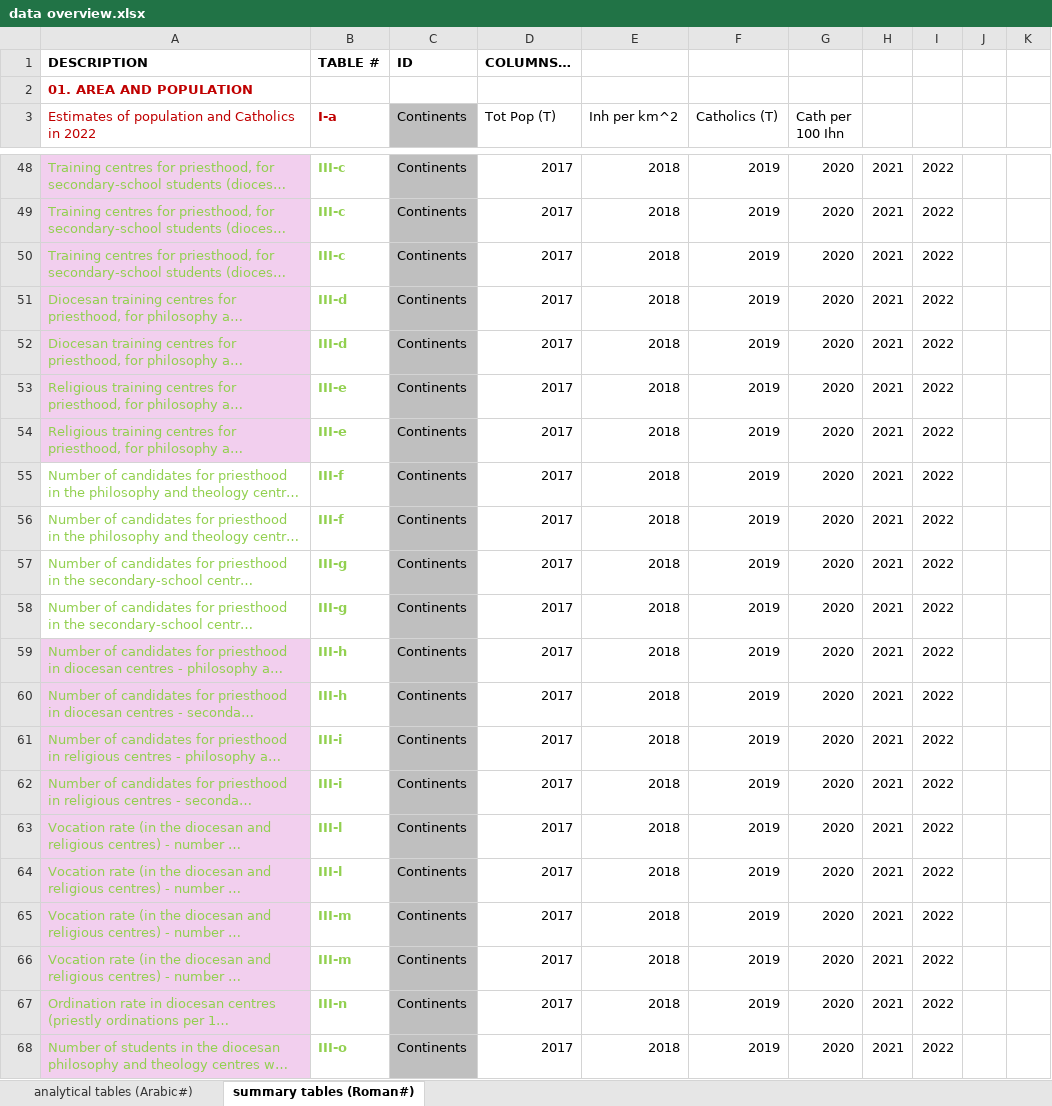
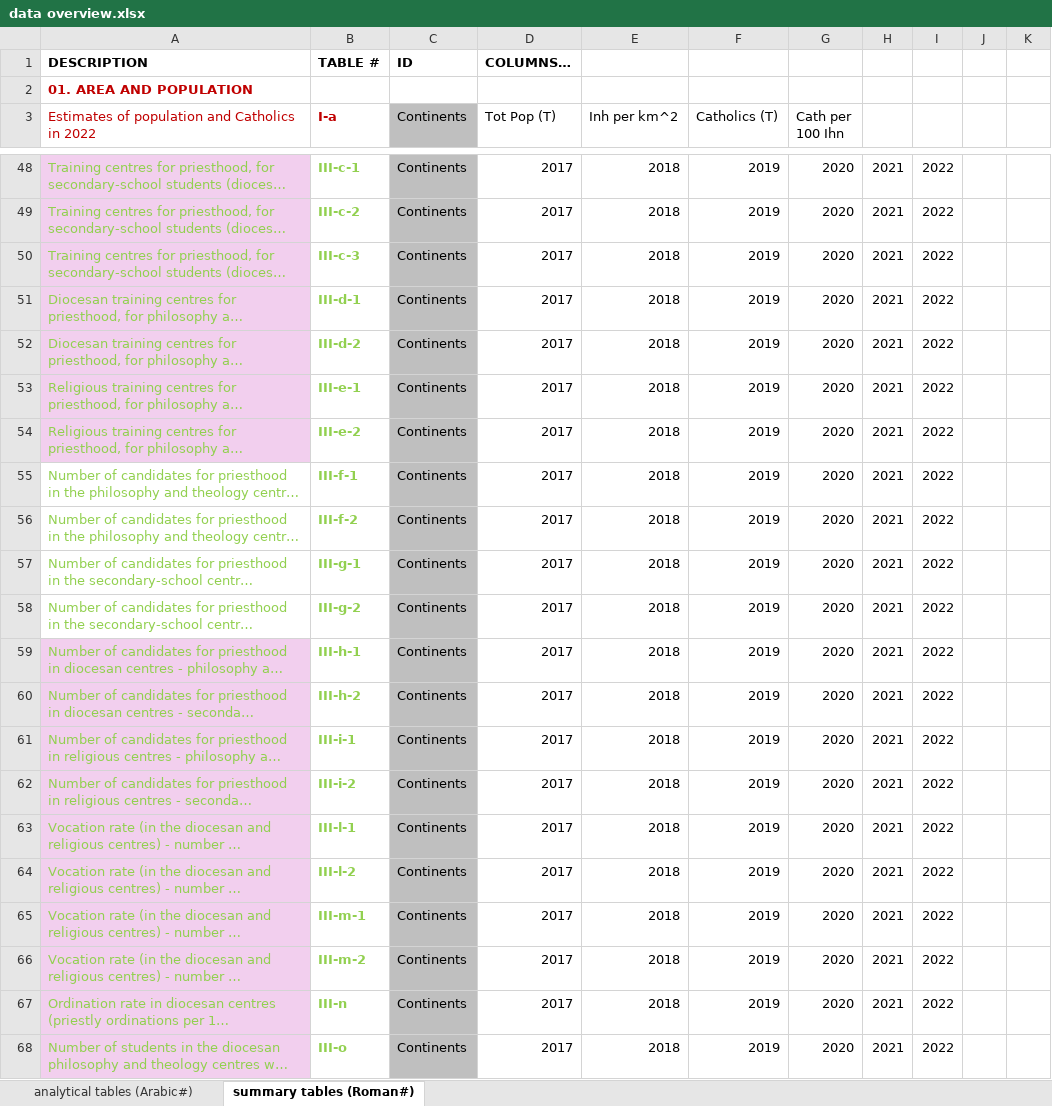
Before and after one commit to ClaudiaSchiavetti/Consulting_Catholic_Church, an Excel workbook: data overview.xlsx, sheet summary tables (Roman#), drawn as a sheet; only a part is shown, gaps mark what is left out; long unchanged cells end in …; values as stored, in another font and other column widths than the file's, no borders; conditional formats not drawn; the diff covers the shown part only; the diff names each change by its address in the sheet, - before the commit and + after, or states it on an @@ line.

Commit message:
updated table numbers

```diff
--- a/data overview.xlsx (sheet summary tables (Roman#))
+++ b/data overview.xlsx (sheet summary tables (Roman#))
-B48 (I-a): III-c
+B48 (I-a): III-c-1
-B49 (I-a): III-c
+B49 (I-a): III-c-2
-B50 (I-a): III-c
+B50 (I-a): III-c-3
-B51 (I-a): III-d
+B51 (I-a): III-d-1
-B52 (I-a): III-d
+B52 (I-a): III-d-2
-B53 (I-a): III-e
+B53 (I-a): III-e-1
-B54 (I-a): III-e
+B54 (I-a): III-e-2
-B55 (I-a): III-f
+B55 (I-a): III-f-1
-B56 (I-a): III-f
+B56 (I-a): III-f-2
-B57 (I-a): III-g
+B57 (I-a): III-g-1
-B58 (I-a): III-g
+B58 (I-a): III-g-2
-B59 (I-a): III-h
+B59 (I-a): III-h-1
-B60 (I-a): III-h
+B60 (I-a): III-h-2
-B61 (I-a): III-i
+B61 (I-a): III-i-1
-B62 (I-a): III-i
+B62 (I-a): III-i-2
-B63 (I-a): III-l
+B63 (I-a): III-l-1
-B64 (I-a): III-l
+B64 (I-a): III-l-2
-B65 (I-a): III-m
+B65 (I-a): III-m-1
-B66 (I-a): III-m
+B66 (I-a): III-m-2
```
Also changed, not shown: 30 edited cells elsewhere in this sheet, sheet analytical tables (Arabic#).
